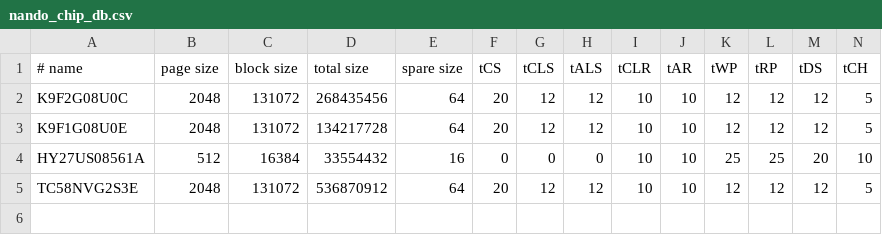
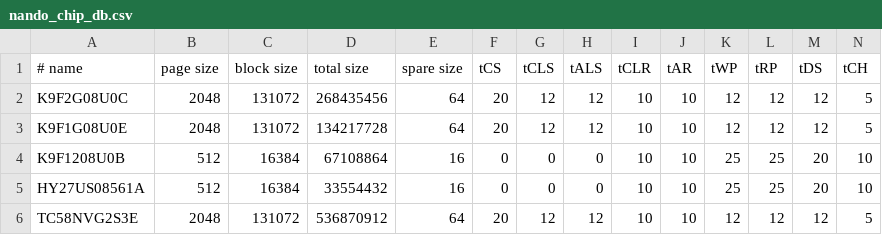
Before and after one commit to bbogush/nand_programmer, a CSV file: qt/nando_chip_db.csv, drawn as a sheet; only a part is shown; rows hold the shown columns only; the diff names each change by its address in the sheet, - before the commit and + after, or states it on an @@ line.

```diff
--- a/qt/nando_chip_db.csv
+++ b/qt/nando_chip_db.csv
+row 4: K9F1208U0B | 512 | 16384 | 67108864 | 16 | 0 | 0 | 0 | 10 | 10 | 25 | 25 | 20 | 10
```
Also changed, not shown: 1 other file.
